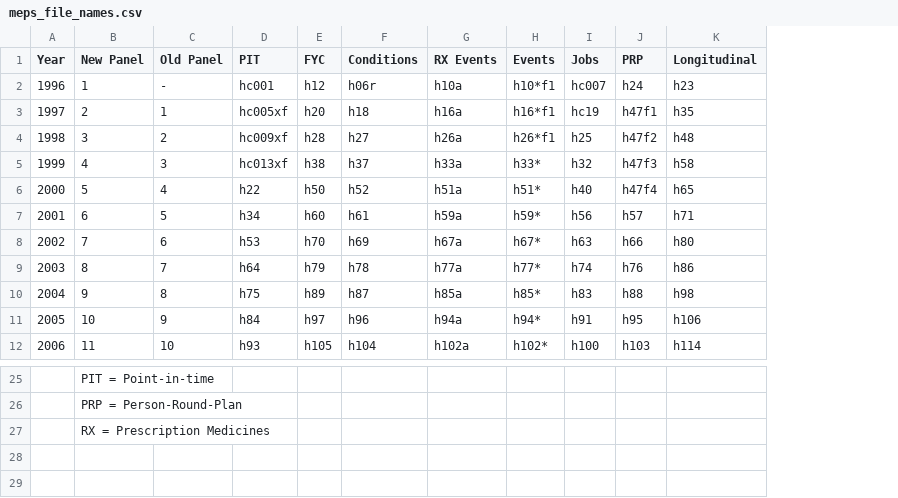
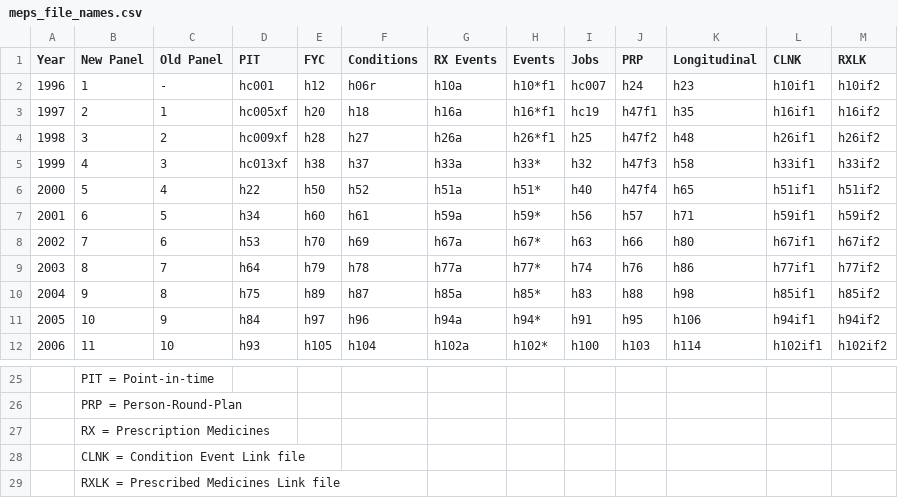
Before and after one commit to HHS-AHRQ/MEPS, a CSV file: Quick_Reference_Guides/meps_file_names.csv, drawn as a sheet; only a part is shown, gaps mark what is left out; the diff names each change by its address in the sheet, - before the commit and + after, or states it on an @@ line.

Commit message:
Adding link files

```diff
--- a/Quick_Reference_Guides/meps_file_names.csv
+++ b/Quick_Reference_Guides/meps_file_names.csv
+column L (CLNK), rows 2-12: h10if1 | h16if1 | h26if1 | h33if1 | h51if1 | h59if1 | h67if1 | h77if1 | h85if1 | h94if1 | h102if1
+column M (RXLK), rows 2-12: h10if2 | h16if2 | h26if2 | h33if2 | h51if2 | h59if2 | h67if2 | h77if2 | h85if2 | h94if2 | h102if2
+row 28:  | CLNK = Condition Event Link file
+row 29:  | RXLK = Prescribed Medicines Link file
```
